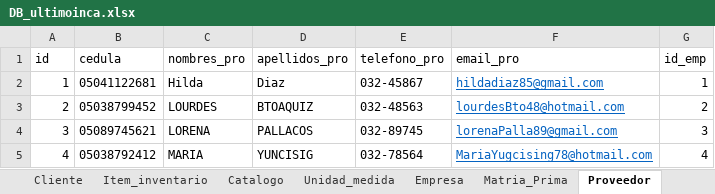
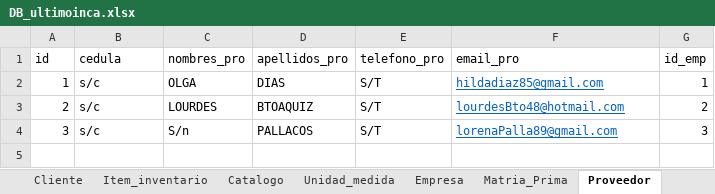
Before and after one commit to Danilo1945/Proyecto_Vino, an Excel workbook: DB_ultimoinca.xlsx, sheet Proveedor, drawn as a sheet; values as stored, in another font and other column widths than the file's, no borders; table styles not drawn; the diff names each change by its address in the sheet, - before the commit and + after, or states it on an @@ line.

```diff
--- a/DB_ultimoinca.xlsx (sheet Proveedor)
+++ b/DB_ultimoinca.xlsx (sheet Proveedor)
-B2 (cedula): 05041122681
+B2 (cedula): s/c
-C2 (nombres_pro): Hilda
+C2 (nombres_pro): OLGA
-D2 (apellidos_pro): Diaz
+D2 (apellidos_pro): DIAS
-E2 (telefono_pro): 032-45867
+E2 (telefono_pro): S/T
-B3 (cedula): 05038799452
+B3 (cedula): s/c
-E3 (telefono_pro): 032-48563
+E3 (telefono_pro): S/T
-B4 (cedula): 05089745621
+B4 (cedula): s/c
-C4 (nombres_pro): LORENA
+C4 (nombres_pro): S/n
-E4 (telefono_pro): 032-89745
+E4 (telefono_pro): S/T
-row 5: 4 | 05038792412 | MARIA | YUNCISIG | 032-78564 | MariaYugcising78@hotmail.com | 4
```
Also changed, not shown: sheet Matria_Prima, sheet Empresa, sheet Compra_Mat_pi.
